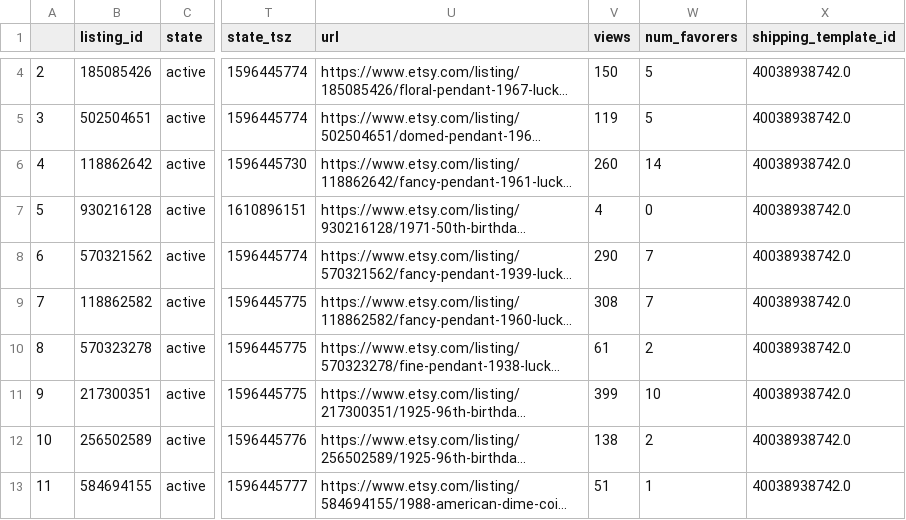
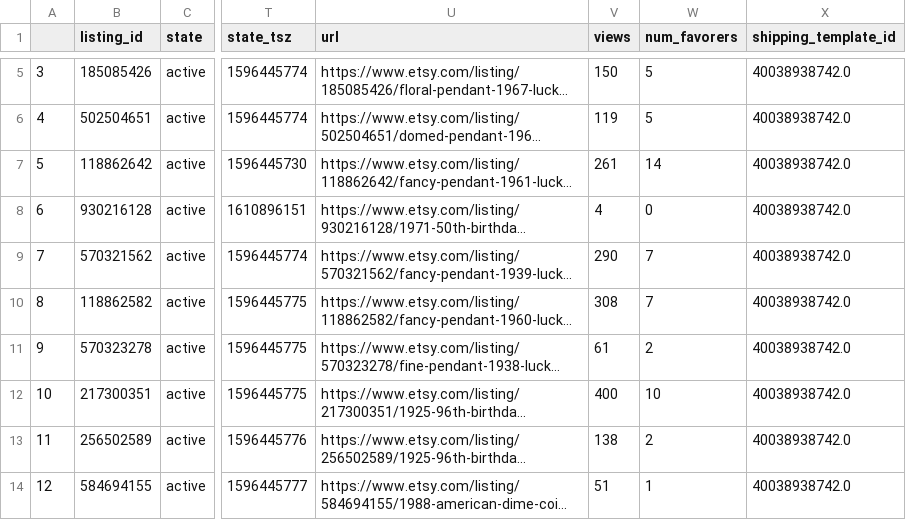
Before and after one commit to pmrgraphics/Etsy_API_Access, a CSV file: etsy_listings.csv, drawn as a sheet; only a part is shown, gaps mark what is left out; long unchanged cells end in …; addresses are those after the commit; the diff covers the shown part only; the diff names each change by its address in the sheet, - before the commit and + after, or states it on an @@ line.

```diff
--- a/etsy_listings.csv
+++ b/etsy_listings.csv
@@ column A renumbered from row 3 down @@
-V7 (views): 260
+V7 (views): 261
-V12 (views): 399
+V12 (views): 400
```
Also changed, not shown: 1 added row, 2 removed rows and 21 edited cells elsewhere in this file, 9 other files.
